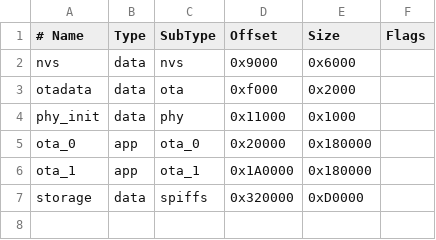
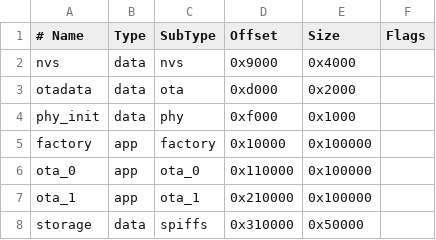
Before and after one commit to chicken-coop-door-status/C2DS-esp32-coop-snooper, a CSV file: partitions.csv, drawn as a sheet.

```diff
--- a/partitions.csv
+++ b/partitions.csv
@@ -1,7 +1,8 @@
 # Name,   Type, SubType, Offset,  Size, Flags
-nvs,      data, nvs,     0x9000,  0x6000,
-otadata,  data, ota,     0xf000,  0x2000,
-phy_init, data, phy,     0x11000, 0x1000,
-ota_0,    app,  ota_0,   0x20000, 0x180000,
-ota_1,    app,  ota_1,   0x1A0000, 0x180000,
-storage,  data, spiffs,  0x320000, 0xD0000,
+nvs,      data, nvs,     0x9000,  0x4000,
+otadata,  data, ota,     0xd000,  0x2000,
+phy_init, data, phy,     0xf000,  0x1000,
+factory,  app,  factory, 0x10000, 0x100000,
+ota_0,    app,  ota_0,   0x110000, 0x100000,
+ota_1,    app,  ota_1,   0x210000, 0x100000,
+storage,  data, spiffs,  0x310000, 0x50000,
```
Also changed, not shown: 8 other files.
